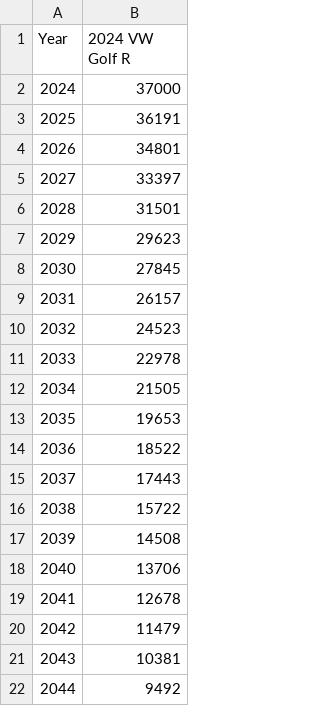
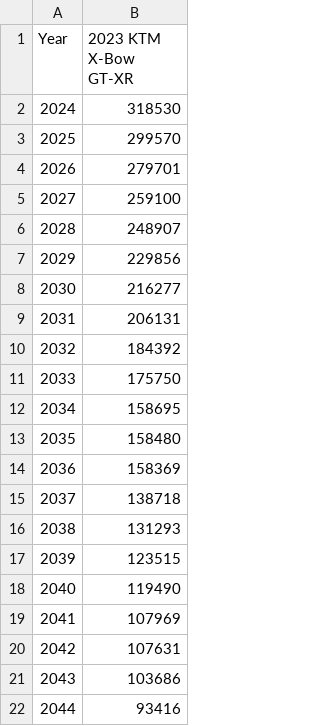
Before and after one commit to RiddhRam/matplotlib, a CSV file: table_data.csv, drawn as a sheet.

```diff
--- a/table_data.csv
+++ b/table_data.csv
@@ -1,22 +1,22 @@
-Year,2024 VW Golf R
-2024,37000
-2025,36191
-2026,34801
-2027,33397
-2028,31501
-2029,29623
-2030,27845
-2031,26157
-2032,24523
-2033,22978
-2034,21505
-2035,19653
-2036,18522
-2037,17443
-2038,15722
-2039,14508
-2040,13706
-2041,12678
-2042,11479
-2043,10381
-2044,9492
+Year,2023 KTM X-Bow GT-XR
+2024,318530
+2025,299570
+2026,279701
+2027,259100
+2028,248907
+2029,229856
+2030,216277
+2031,206131
+2032,184392
+2033,175750
+2034,158695
+2035,158480
+2036,158369
+2037,138718
+2038,131293
+2039,123515
+2040,119490
+2041,107969
+2042,107631
+2043,103686
+2044,93416
```
Also changed, not shown: y1_interp.csv, y2_interp.csv, 13 other files.
